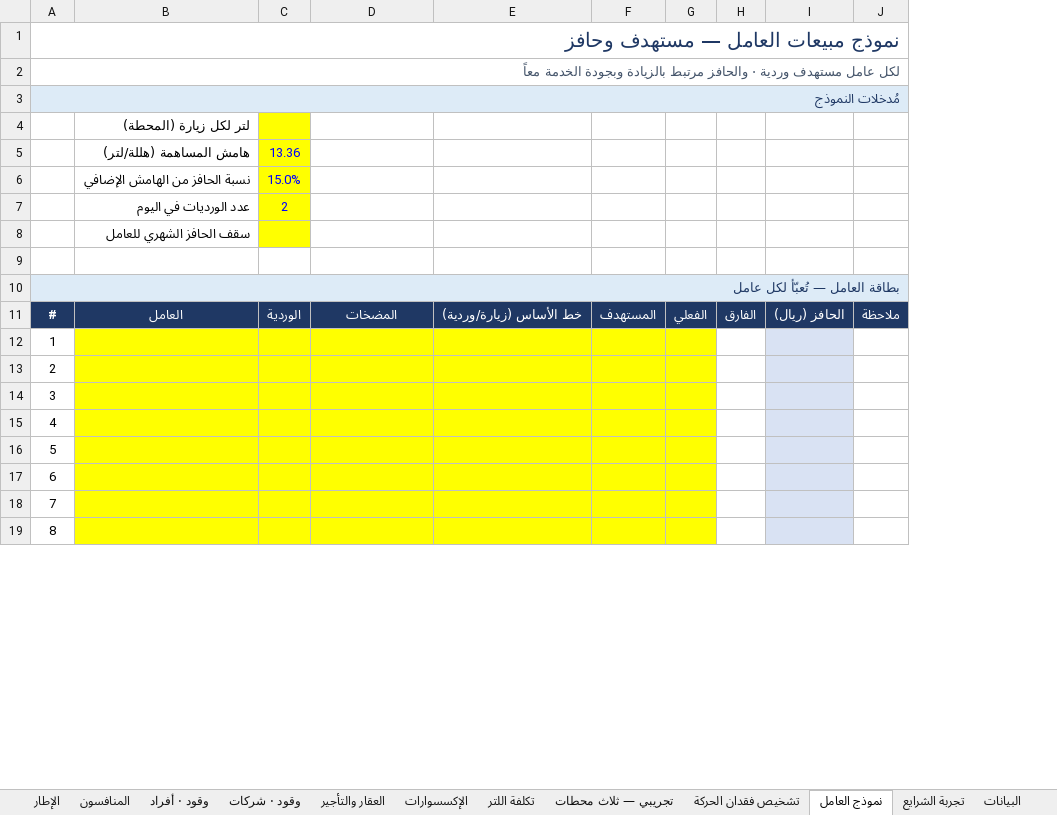
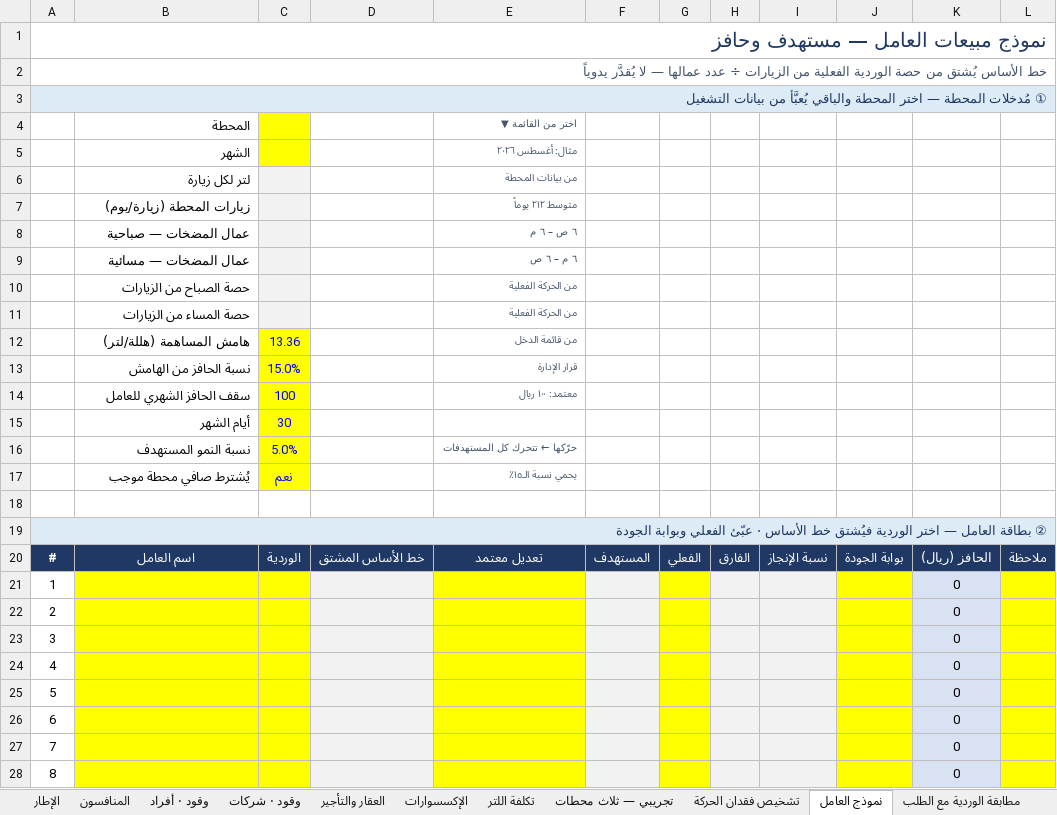
Before and after one commit to darbstations/khadija, an Excel workbook: docs/commercial-plan.xlsx, sheet نموذج العامل, drawn as a sheet; only a part is shown; values as stored, in another font and other column widths than the file's, no borders; conditional formats not drawn; removed rows and columns are numbered as before the commit, all else as after; the diff covers the shown part only; the diff names each change by its address in the sheet, - before the commit and + after, or states it on an @@ line.

```diff
--- a/docs/commercial-plan.xlsx (sheet نموذج العامل)
+++ b/docs/commercial-plan.xlsx (sheet نموذج العامل)
+sheet tab: مطابقة الوردية مع الطلب
-column E, row 11: خط الأساس (زيارة/وردية)
+column E (اختر من القائمة ▼), rows 12-14: من قائمة الدخل | قرار الإدارة | معتمد: ١٠٠ ريال; row 20: تعديل معتمد
-column I, row 11: الحافز (ريال)
+column I, row 20: نسبة الإنجاز
+column J, row 20: بوابة الجودة
+column K, rows 20-28: الحافز (ريال) | 0 | 0 | 0 | 0 | 0 | 0 | 0 | 0
-A2: لكل عامل مستهدف وردية · والحافز مرتبط بالزيادة وبجودة الخدمة معاً
+A2: خط الأساس يُشتق من حصة الوردية الفعلية من الزيارات ÷ عدد عمالها — لا يُقدَّر يدوياً
-A3: مُدخلات النموذج
+A3: ① مُدخلات المحطة — اختر المحطة والباقي يُعبَّأ من بيانات التشغيل
-B4: لتر لكل زيارة (المحطة)
+B4: المحطة
+row 5:  | الشهر |  |  | مثال: أغسطس ٢٠٢٦
+row 6:  | لتر لكل زيارة |  |  | من بيانات المحطة
+row 7:  | زيارات المحطة (زيارة/يوم) |  |  | متوسط ٢١٢ يوماً
+row 8:  | عمال المضخات — صباحية |  |  | ٦ ص – ٦ م
+row 9:  | عمال المضخات — مسائية |  |  | ٦ م – ٦ ص
+row 10:  | حصة الصباح من الزيارات |  |  | من الحركة الفعلية
+row 11:  | حصة المساء من الزيارات |  |  | من الحركة الفعلية
-B13 (المحطة): نسبة الحافز من الهامش الإضافي
+B13 (المحطة): نسبة الحافز من الهامش
-row 7:  | عدد الورديات في اليوم | 2
-C14: (empty)
+C14: 100
+row 15:  | أيام الشهر | 30
+row 16:  | نسبة النمو المستهدف | 5.0% |  | حرّكها ← تتحرك كل المستهدفات
+row 17:  | يُشترط صافي محطة موجب | نعم |  | يحمي نسبة الـ١٥٪
-A19: بطاقة العامل — تُعبّأ لكل عامل
+A19: ② بطاقة العامل — اختر الوردية فيُشتق خط الأساس · عبّئ الفعلي وبوابة الجودة
-B20 (المحطة): العامل
+B20 (المحطة): اسم العامل
-D20: المضخات
+D20: خط الأساس المشتق
-D21:D28 fill: #FFFF00
+D21:D28 fill: #F2F2F2
-F21:F28 fill: #FFFF00
+F21:F28 fill: #F2F2F2
-H21:H28 fill: none
+H21:H28 fill: #F2F2F2
-L21:L28 fill: none
+L21:L28 fill: #FFFF00
```
Also changed, not shown: 37 added rows, 17 edited cells and cell formats elsewhere in this sheet, other sheet tabs, formulas that keep their value, docs/نموذج-العامل.xlsx, 4 other files.
